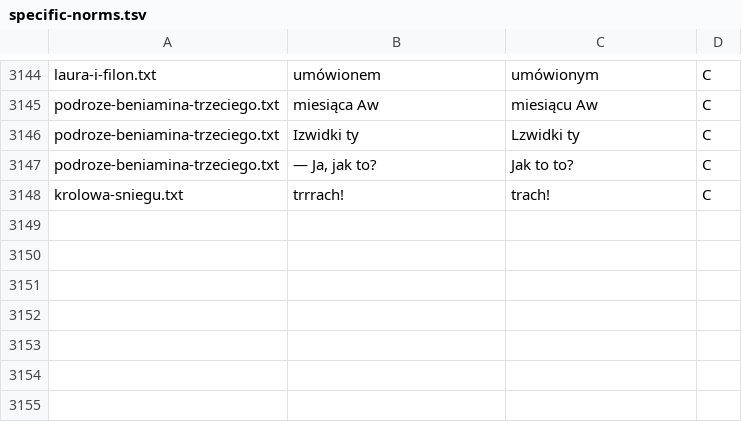
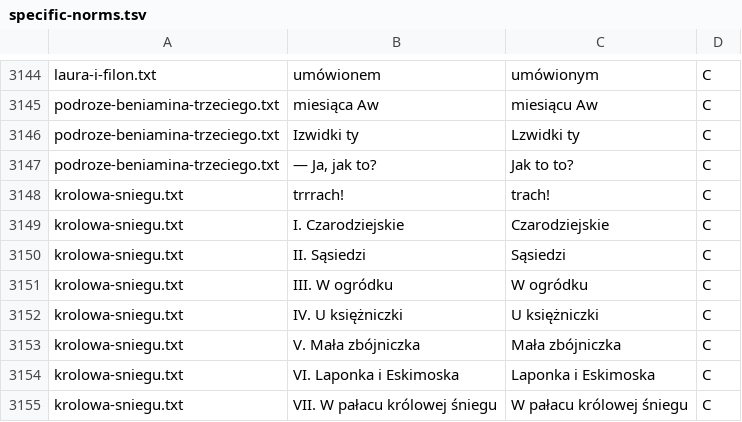
Before and after one commit to jimregan/wolnelektury-speech-corpus, a TSV file: specific-norms.tsv, drawn as a sheet; only a part is shown, gaps mark what is left out; the diff names each change by its address in the sheet, - before the commit and + after, or states it on an @@ line.

```diff
--- a/specific-norms.tsv
+++ b/specific-norms.tsv
+row 3149: krolowa-sniegu.txt | I. Czarodziejskie | Czarodziejskie | C
+row 3150: krolowa-sniegu.txt | II. Sąsiedzi | Sąsiedzi | C
+row 3151: krolowa-sniegu.txt | III. W ogródku | W ogródku | C
+row 3152: krolowa-sniegu.txt | IV. U księżniczki | U księżniczki | C
+row 3153: krolowa-sniegu.txt | V. Mała zbójniczka | Mała zbójniczka | C
+row 3154: krolowa-sniegu.txt | VI. Laponka i Eskimoska | Laponka i Eskimoska | C
+row 3155: krolowa-sniegu.txt | VII. W pałacu królowej śniegu | W pałacu królowej śniegu | C
```
Also changed, not shown: 1 other file.
